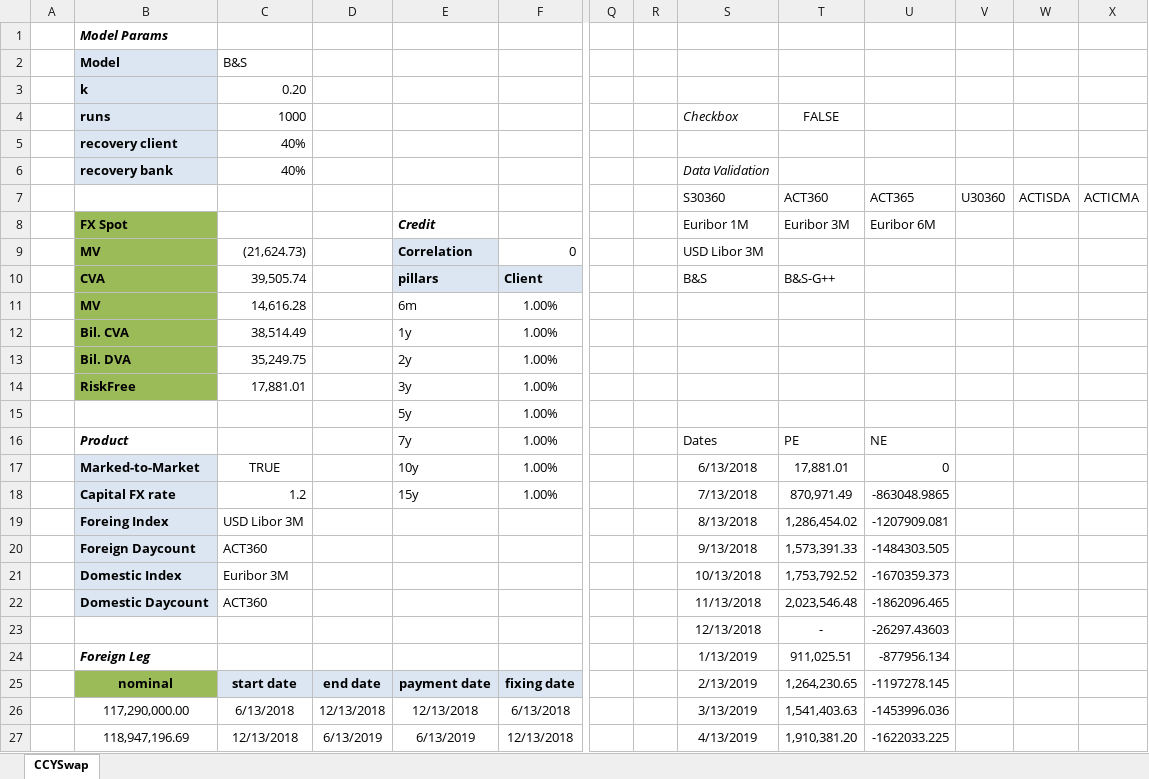
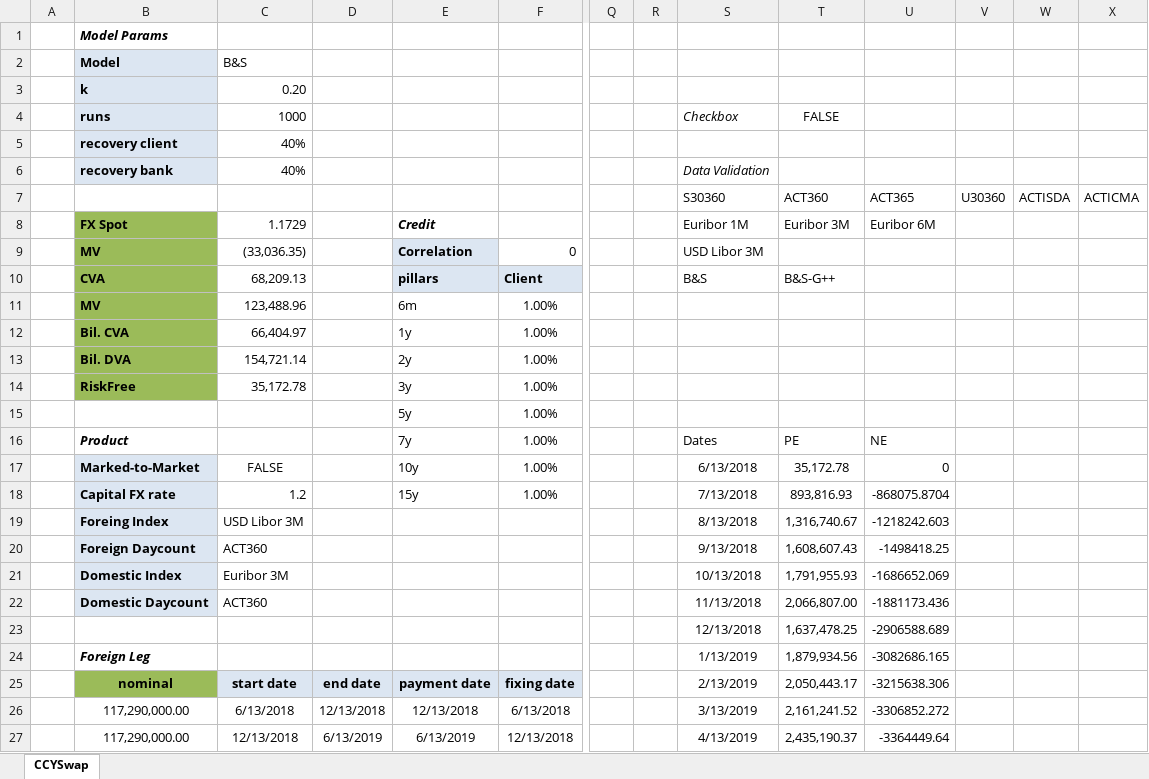
Before and after one commit to gabberthomson/xltest, an Excel workbook: CVADVAFX.xlsm, sheet CCYSwap, drawn as a sheet; only a part is shown, gaps mark what is left out; values as stored, in another font and other column widths than the file's, no borders; charts and pictures and conditional formats not drawn; removed rows and columns are numbered as before the commit, all else as after; rows hold the shown columns only; the diff covers the shown part only; the diff names each change by its address in the sheet, - before the commit and + after, or states it on an @@ line.

Commit message:
[UPD] Added fxspot as a result

```diff
--- a/CVADVAFX.xlsm (sheet CCYSwap)
+++ b/CVADVAFX.xlsm (sheet CCYSwap)
-C8 (1000): (empty)
+C8 (1000): 1.1729
-C9 (1000): (21,624.73)
+C9 (1000): (33,036.35)
-C10 (1000): 39,505.74
+C10 (1000): 68,209.13
-C11 (1000): 14,616.28
+C11 (1000): 123,488.96
-C12 (1000): 38,514.49
+C12 (1000): 66,404.97
-C13 (1000): 35,249.75
+C13 (1000): 154,721.14
-C14 (1000): 17,881.01
+C14 (1000): 35,172.78
-C17 (1000): TRUE
+C17 (1000): FALSE
-T17 (FALSE): 17,881.01
+T17 (FALSE): 35,172.78
-T18 (FALSE): 870,971.49
+T18 (FALSE): 893,816.93
-U18: -863048.9865
+U18: -868075.8704
-T19 (FALSE): 1,286,454.02
+T19 (FALSE): 1,316,740.67
-U19: -1207909.081
+U19: -1218242.603
-T20 (FALSE): 1,573,391.33
+T20 (FALSE): 1,608,607.43
-U20: -1484303.505
+U20: -1498418.25
-T21 (FALSE): 1,753,792.52
+T21 (FALSE): 1,791,955.93
-U21: -1670359.373
+U21: -1686652.069
-T22 (FALSE): 2,023,546.48
+T22 (FALSE): 2,066,807.00
-U22: -1862096.465
+U22: -1881173.436
-row 23:  |  |  |  |  |  |  |  | 12/13/2018 | - | -26297.43603
+row 23:  |  |  |  |  |  |  |  | 12/13/2018 | 1,637,478.25 | -2906588.689
-T24 (FALSE): 911,025.51
+T24 (FALSE): 1,879,934.56
-U24: -877956.134
+U24: -3082686.165
-T25 (FALSE): 1,264,230.65
+T25 (FALSE): 2,050,443.17
-U25: -1197278.145
+U25: -3215638.306
-T26 (FALSE): 1,541,403.63
+T26 (FALSE): 2,161,241.52
-U26: -1453996.036
+U26: -3306852.272
-B27 (runs): 118,947,196.69
+B27 (runs): 117,290,000.00
-T27 (FALSE): 1,910,381.20
+T27 (FALSE): 2,435,190.37
-U27: -1622033.225
+U27: -3364449.64
```
Also changed, not shown: 21 added rows, 21 removed rows and 12 edited cells elsewhere in this sheet, charts or pictures.
